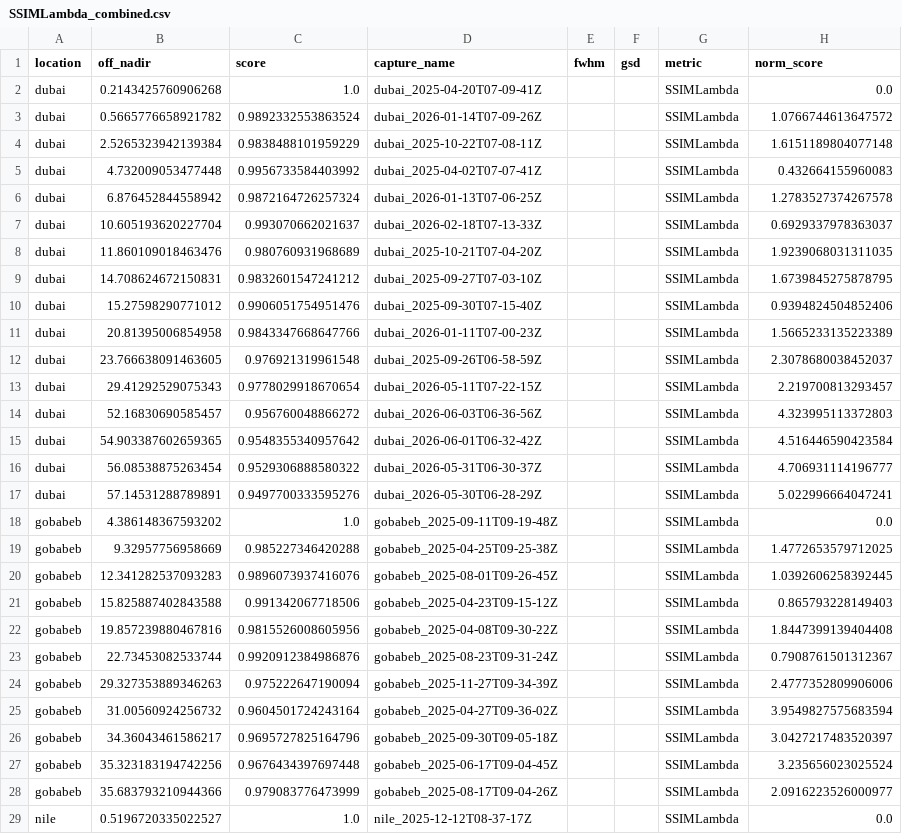
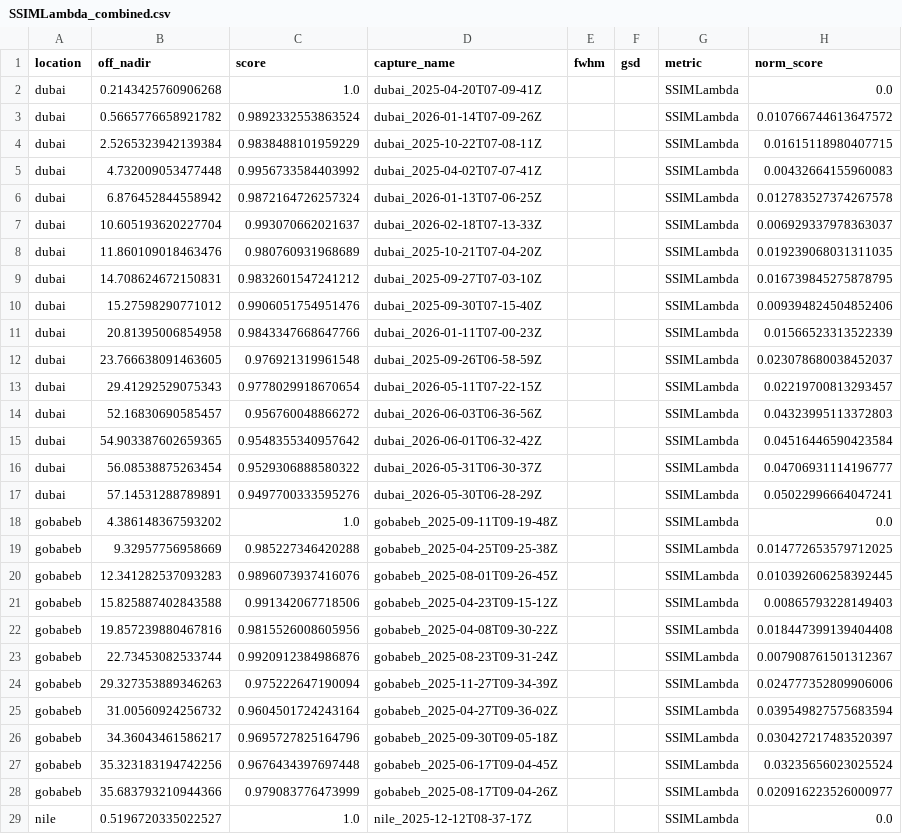
Before and after one commit to TomvanEemeren/hsi_quality, a CSV file: results/scores/SSIMLambda_combined.csv, drawn as a sheet; only a part is shown; the diff covers the shown part only.

```diff
--- a/results/scores/SSIMLambda_combined.csv
+++ b/results/scores/SSIMLambda_combined.csv
@@ -2,28 +2,28 @@ location,off_nadir,score,capture_name,fwhm,gsd,metric,norm_score
 dubai,0.2143425760906268,1.0,dubai_2025-04-20T07-09-41Z,,,SSIMLambda,0.0
-dubai,0.5665776658921782,0.9892332553863524,dubai_2026-01-14T07-09-26Z,,,SSIMLambda,1.0766744613647572
-dubai,2.5265323942139384,0.9838488101959229,dubai_2025-10-22T07-08-11Z,,,SSIMLambda,1.6151189804077148
-dubai,4.732009053477448,0.9956733584403992,dubai_2025-04-02T07-07-41Z,,,SSIMLambda,0.432664155960083
-dubai,6.876452844558942,0.9872164726257324,dubai_2026-01-13T07-06-25Z,,,SSIMLambda,1.2783527374267578
-dubai,10.605193620227704,0.993070662021637,dubai_2026-02-18T07-13-33Z,,,SSIMLambda,0.6929337978363037
-dubai,11.860109018463476,0.980760931968689,dubai_2025-10-21T07-04-20Z,,,SSIMLambda,1.9239068031311035
-dubai,14.708624672150831,0.9832601547241212,dubai_2025-09-27T07-03-10Z,,,SSIMLambda,1.6739845275878795
-dubai,15.27598290771012,0.9906051754951476,dubai_2025-09-30T07-15-40Z,,,SSIMLambda,0.9394824504852406
-dubai,20.81395006854958,0.9843347668647766,dubai_2026-01-11T07-00-23Z,,,SSIMLambda,1.5665233135223389
-dubai,23.766638091463605,0.976921319961548,dubai_2025-09-26T06-58-59Z,,,SSIMLambda,2.3078680038452037
-dubai,29.41292529075343,0.9778029918670654,dubai_2026-05-11T07-22-15Z,,,SSIMLambda,2.219700813293457
-dubai,52.16830690585457,0.956760048866272,dubai_2026-06-03T06-36-56Z,,,SSIMLambda,4.323995113372803
-dubai,54.903387602659365,0.9548355340957642,dubai_2026-06-01T06-32-42Z,,,SSIMLambda,4.516446590423584
-dubai,56.08538875263454,0.9529306888580322,dubai_2026-05-31T06-30-37Z,,,SSIMLambda,4.706931114196777
-dubai,57.14531288789891,0.9497700333595276,dubai_2026-05-30T06-28-29Z,,,SSIMLambda,5.022996664047241
+dubai,0.5665776658921782,0.9892332553863524,dubai_2026-01-14T07-09-26Z,,,SSIMLambda,0.010766744613647572
+dubai,2.5265323942139384,0.9838488101959229,dubai_2025-10-22T07-08-11Z,,,SSIMLambda,0.01615118980407715
+dubai,4.732009053477448,0.9956733584403992,dubai_2025-04-02T07-07-41Z,,,SSIMLambda,0.00432664155960083
+dubai,6.876452844558942,0.9872164726257324,dubai_2026-01-13T07-06-25Z,,,SSIMLambda,0.012783527374267578
+dubai,10.605193620227704,0.993070662021637,dubai_2026-02-18T07-13-33Z,,,SSIMLambda,0.006929337978363037
+dubai,11.860109018463476,0.980760931968689,dubai_2025-10-21T07-04-20Z,,,SSIMLambda,0.019239068031311035
+dubai,14.708624672150831,0.9832601547241212,dubai_2025-09-27T07-03-10Z,,,SSIMLambda,0.016739845275878795
+dubai,15.27598290771012,0.9906051754951476,dubai_2025-09-30T07-15-40Z,,,SSIMLambda,0.009394824504852406
+dubai,20.81395006854958,0.9843347668647766,dubai_2026-01-11T07-00-23Z,,,SSIMLambda,0.01566523313522339
+dubai,23.766638091463605,0.976921319961548,dubai_2025-09-26T06-58-59Z,,,SSIMLambda,0.023078680038452037
+dubai,29.41292529075343,0.9778029918670654,dubai_2026-05-11T07-22-15Z,,,SSIMLambda,0.02219700813293457
+dubai,52.16830690585457,0.956760048866272,dubai_2026-06-03T06-36-56Z,,,SSIMLambda,0.04323995113372803
+dubai,54.903387602659365,0.9548355340957642,dubai_2026-06-01T06-32-42Z,,,SSIMLambda,0.04516446590423584
+dubai,56.08538875263454,0.9529306888580322,dubai_2026-05-31T06-30-37Z,,,SSIMLambda,0.04706931114196777
+dubai,57.14531288789891,0.9497700333595276,dubai_2026-05-30T06-28-29Z,,,SSIMLambda,0.05022996664047241
 gobabeb,4.386148367593202,1.0,gobabeb_2025-09-11T09-19-48Z,,,SSIMLambda,0.0
-gobabeb,9.32957756958669,0.985227346420288,gobabeb_2025-04-25T09-25-38Z,,,SSIMLambda,1.4772653579712025
-gobabeb,12.341282537093283,0.9896073937416076,gobabeb_2025-08-01T09-26-45Z,,,SSIMLambda,1.0392606258392445
-gobabeb,15.825887402843588,0.991342067718506,gobabeb_2025-04-23T09-15-12Z,,,SSIMLambda,0.865793228149403
-gobabeb,19.857239880467816,0.9815526008605956,gobabeb_2025-04-08T09-30-22Z,,,SSIMLambda,1.8447399139404408
-gobabeb,22.73453082533744,0.9920912384986876,gobabeb_2025-08-23T09-31-24Z,,,SSIMLambda,0.7908761501312367
-gobabeb,29.327353889346263,0.975222647190094,gobabeb_2025-11-27T09-34-39Z,,,SSIMLambda,2.4777352809906006
-gobabeb,31.00560924256732,0.9604501724243164,gobabeb_2025-04-27T09-36-02Z,,,SSIMLambda,3.9549827575683594
-gobabeb,34.36043461586217,0.9695727825164796,gobabeb_2025-09-30T09-05-18Z,,,SSIMLambda,3.0427217483520397
-gobabeb,35.323183194742256,0.9676434397697448,gobabeb_2025-06-17T09-04-45Z,,,SSIMLambda,3.235656023025524
-gobabeb,35.683793210944366,0.979083776473999,gobabeb_2025-08-17T09-04-26Z,,,SSIMLambda,2.0916223526000977
+gobabeb,9.32957756958669,0.985227346420288,gobabeb_2025-04-25T09-25-38Z,,,SSIMLambda,0.014772653579712025
+gobabeb,12.341282537093283,0.9896073937416076,gobabeb_2025-08-01T09-26-45Z,,,SSIMLambda,0.010392606258392445
+gobabeb,15.825887402843588,0.991342067718506,gobabeb_2025-04-23T09-15-12Z,,,SSIMLambda,0.00865793228149403
+gobabeb,19.857239880467816,0.9815526008605956,gobabeb_2025-04-08T09-30-22Z,,,SSIMLambda,0.018447399139404408
+gobabeb,22.73453082533744,0.9920912384986876,gobabeb_2025-08-23T09-31-24Z,,,SSIMLambda,0.007908761501312367
+gobabeb,29.327353889346263,0.975222647190094,gobabeb_2025-11-27T09-34-39Z,,,SSIMLambda,0.024777352809906006
+gobabeb,31.00560924256732,0.9604501724243164,gobabeb_2025-04-27T09-36-02Z,,,SSIMLambda,0.039549827575683594
+gobabeb,34.36043461586217,0.9695727825164796,gobabeb_2025-09-30T09-05-18Z,,,SSIMLambda,0.030427217483520397
+gobabeb,35.323183194742256,0.9676434397697448,gobabeb_2025-06-17T09-04-45Z,,,SSIMLambda,0.03235656023025524
+gobabeb,35.683793210944366,0.979083776473999,gobabeb_2025-08-17T09-04-26Z,,,SSIMLambda,0.020916223526000977
 nile,0.5196720335022527,1.0,nile_2025-12-12T08-37-17Z,,,SSIMLambda,0.0
```
Also changed, not shown: 7 edited cells elsewhere in this file, 2 other files.
